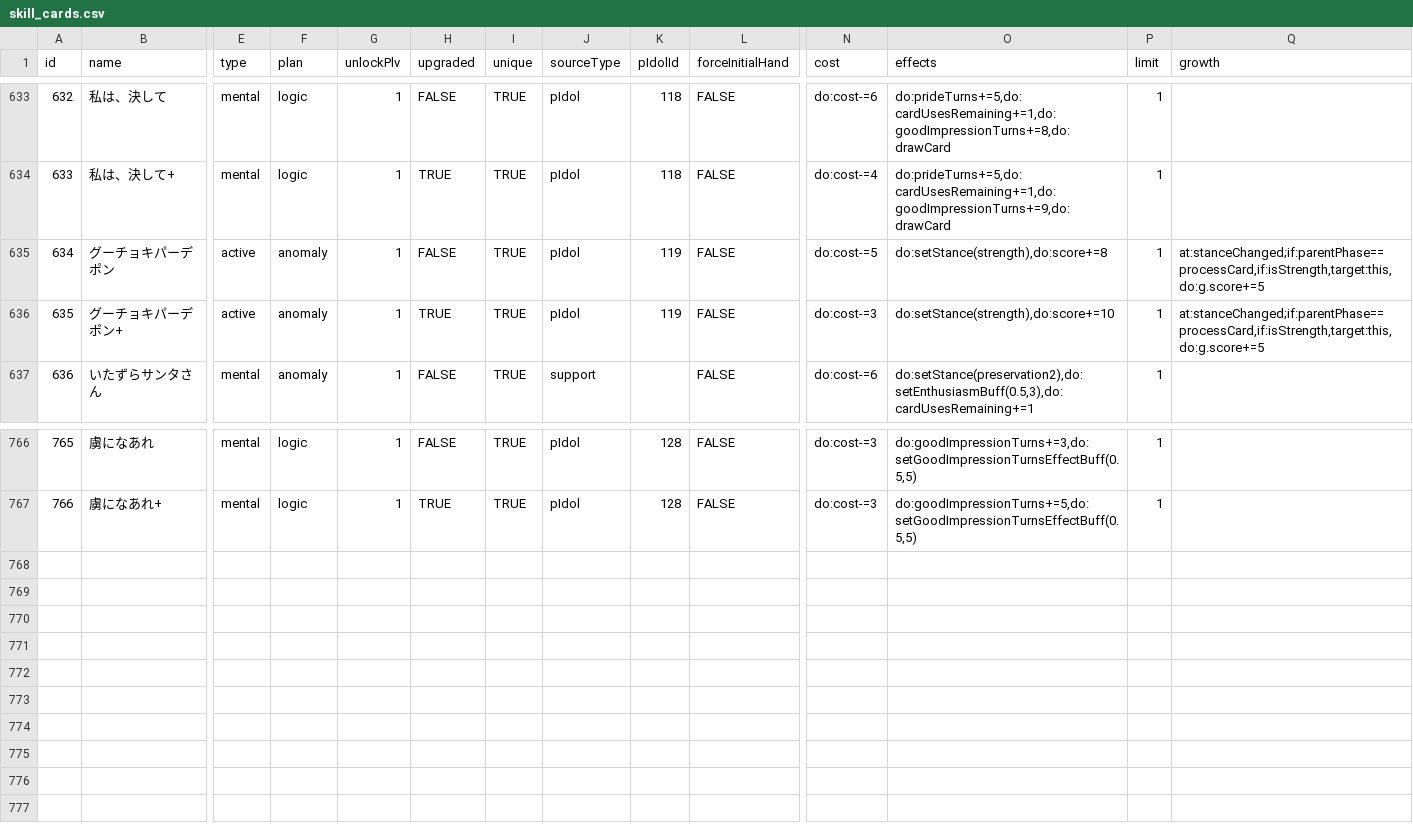
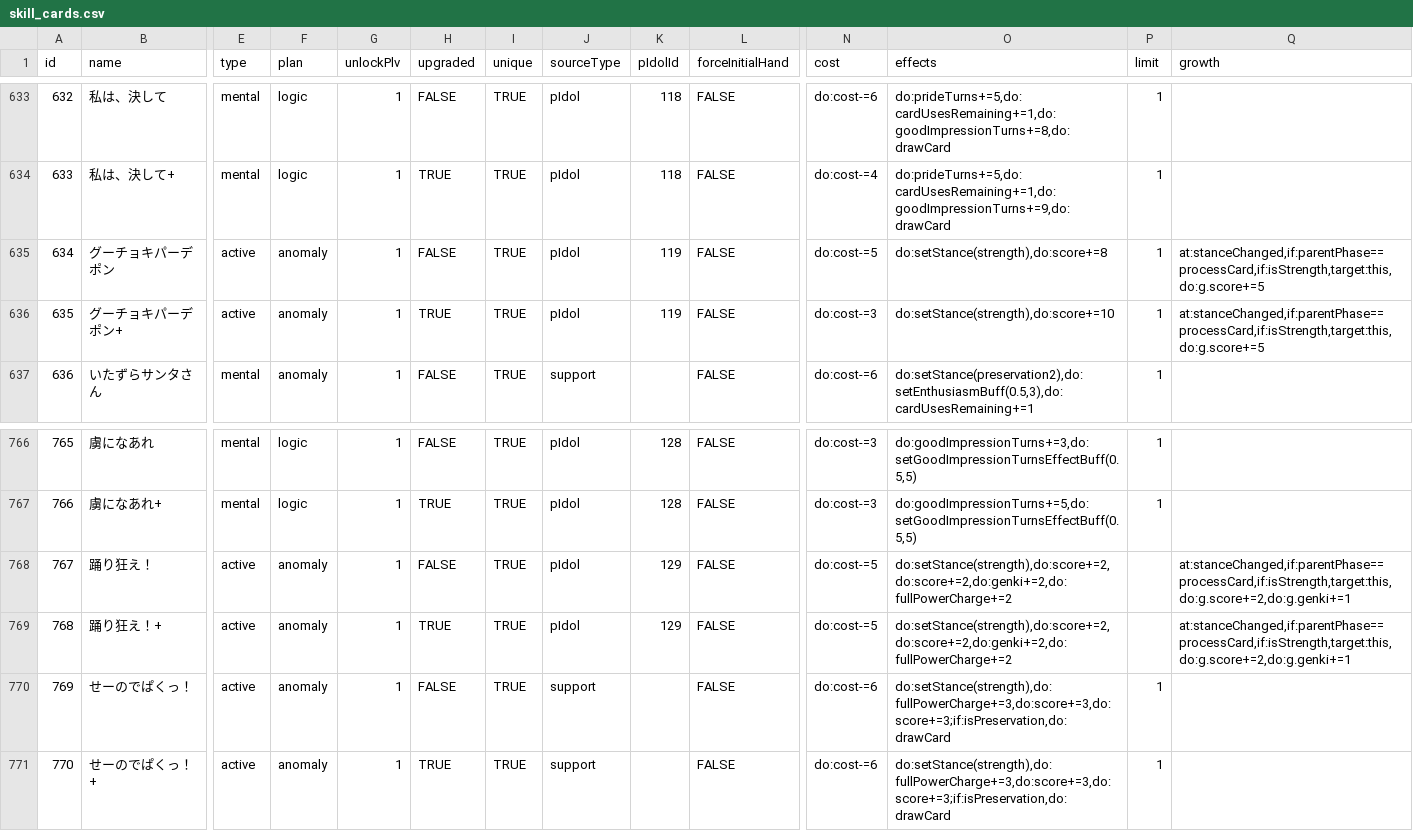
Before and after one commit to unoeins/gakumas-tools, a CSV file: packages/gakumas-data/csv/skill_cards.csv, drawn as a sheet; only a part is shown, gaps mark what is left out; rows hold the shown columns only; the diff names each change by its address in the sheet, - before the commit and + after, or states it on an @@ line.

```diff
--- a/packages/gakumas-data/csv/skill_cards.csv
+++ b/packages/gakumas-data/csv/skill_cards.csv
-Q635:Q636 (growth): at:stanceChanged;if:parentPhase==processCard,if:isStrength,target:this,do:g.score+=5
+Q635:Q636 (growth): at:stanceChanged,if:parentPhase==processCard,if:isStrength,target:this,do:g.score+=5
+row 768: 767 | 踊り狂え！ | active | anomaly | 1 | FALSE | TRUE | pIdol | 129 | FALSE | do:cost-=5 | do:setStance(strength),do:score+=2,do:score+=2,do:genki+=2,do:fullPowerCharge+=2 |  | at:stanceChanged,if:parentPhase==processCard,if:isStrength,target:this,do:g.score+=2,do:g.genki+=1
+row 769: 768 | 踊り狂え！+ | active | anomaly | 1 | TRUE | TRUE | pIdol | 129 | FALSE | do:cost-=5 | do:setStance(strength),do:score+=2,do:score+=2,do:genki+=2,do:fullPowerCharge+=2 |  | at:stanceChanged,if:parentPhase==processCard,if:isStrength,target:this,do:g.score+=2,do:g.genki+=1
+row 770: 769 | せーのでぱくっ！ | active | anomaly | 1 | FALSE | TRUE | support |  | FALSE | do:cost-=6 | do:setStance(strength),do:fullPowerCharge+=3,do:score+=3,do:score+=3;if:isPreservation,do:drawCard | 1
+row 771: 770 | せーのでぱくっ！+ | active | anomaly | 1 | TRUE | TRUE | support |  | FALSE | do:cost-=6 | do:setStance(strength),do:fullPowerCharge+=3,do:score+=3,do:score+=3;if:isPreservation,do:drawCard | 1
```
Also changed, not shown: packages/gakumas-data/csv/p_items.csv, 4 other files.
